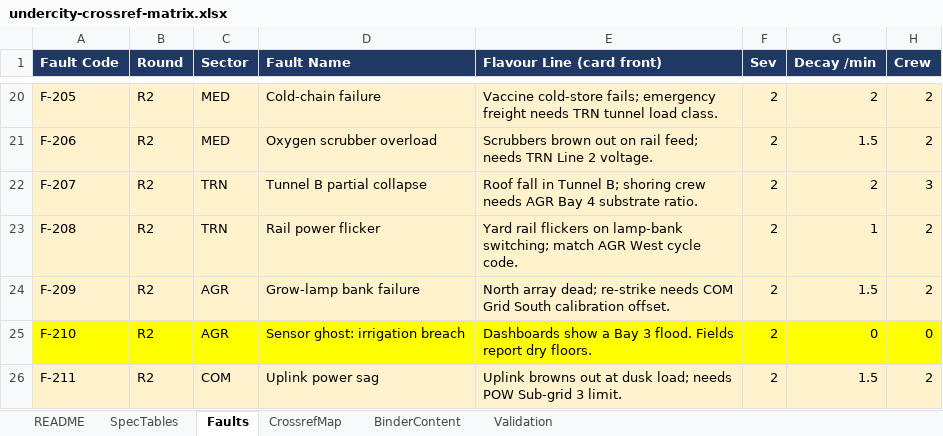
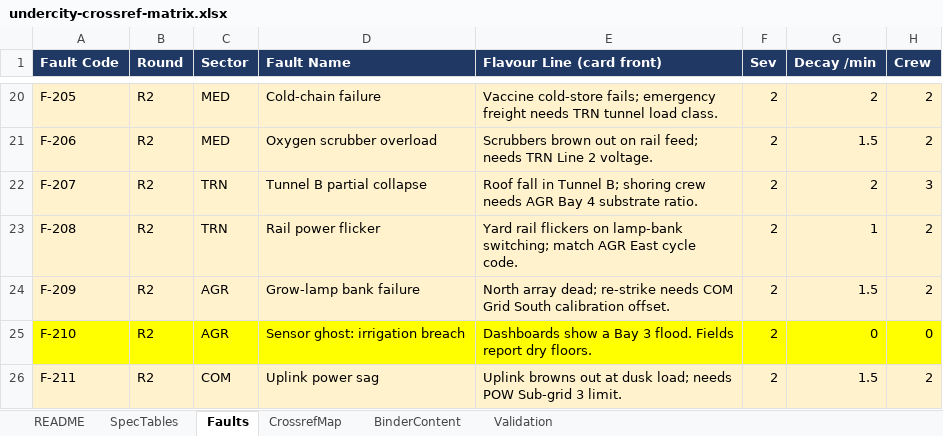
Before and after one commit to eugene92-tt/undercity, an Excel workbook: tools/undercity-crossref-matrix.xlsx, sheet Faults, drawn as a sheet; only a part is shown, gaps mark what is left out; values as stored, in another font and other column widths than the file's, no borders; charts and pictures not drawn; the diff names each change by its address in the sheet, - before the commit and + after, or states it on an @@ line.

```diff
--- a/tools/undercity-crossref-matrix.xlsx (sheet Faults)
+++ b/tools/undercity-crossref-matrix.xlsx (sheet Faults)
-E23 (Flavour Line (card front)): …match AGR West cycle code.
+E23 (Flavour Line (card front)): …match AGR East cycle code.
```
Also changed, not shown: 6 other files.
